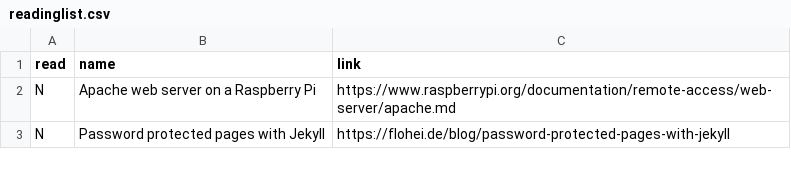
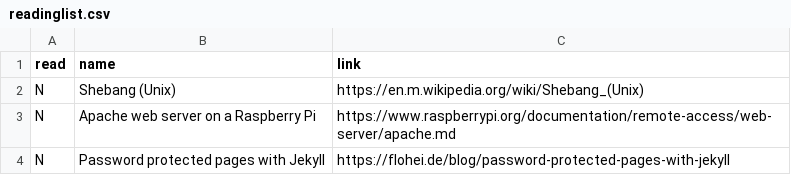
Before and after one commit to bazbt3/bazbt3.github.io, a CSV file: _data/readinglist.csv, drawn as a sheet; only a part is shown.

Commit message:
Added entry to readinglist.csv.

```diff
--- a/_data/readinglist.csv
+++ b/_data/readinglist.csv
@@ -1,2 +1,3 @@
 read,name,link
+N,Shebang (Unix),https://en.m.wikipedia.org/wiki/Shebang_(Unix)
 N,Apache web server on a Raspberry Pi,https://www.raspberrypi.org/documentation/remote-access/web-server/apache.md
```
